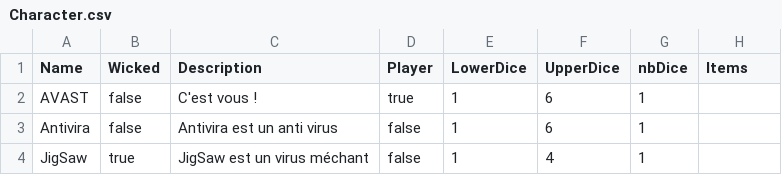
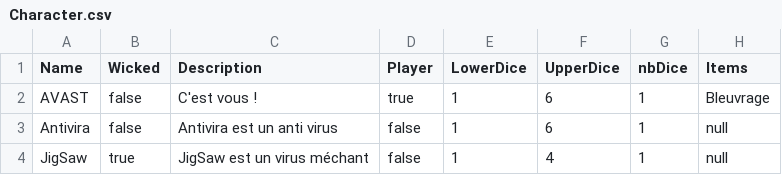
Before and after one commit to ElieBoury/TheLastDefender, a CSV file: out/production/ProjetProg/Sauvegarde/Character.csv, drawn as a sheet; the diff names each change by its address in the sheet, - before the commit and + after, or states it on an @@ line.

```diff
--- a/out/production/ProjetProg/Sauvegarde/Character.csv
+++ b/out/production/ProjetProg/Sauvegarde/Character.csv
-H2 (Items): (empty)
+H2 (Items): Bleuvrage
-H3:H4 (Items): (empty)
+H3:H4 (Items): null
```
Also changed, not shown: out/production/ProjetProg/Sauvegarde/Default/Room.csv, out/production/ProjetProg/Sauvegarde/Room.csv, 23 other files.
